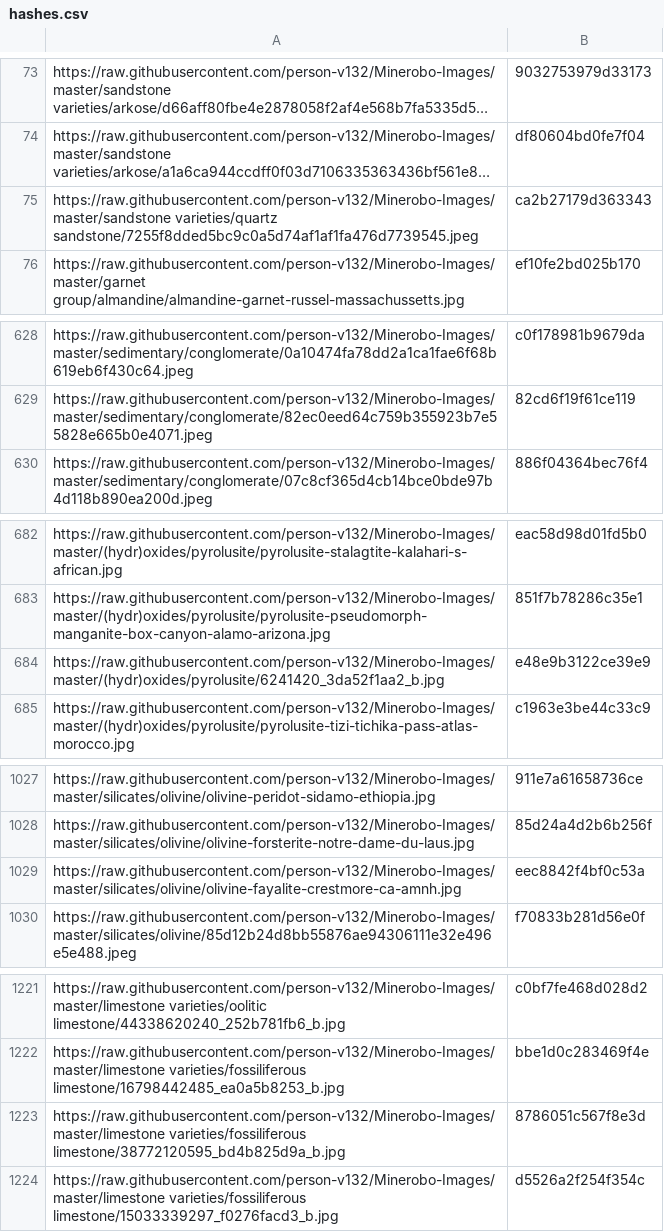
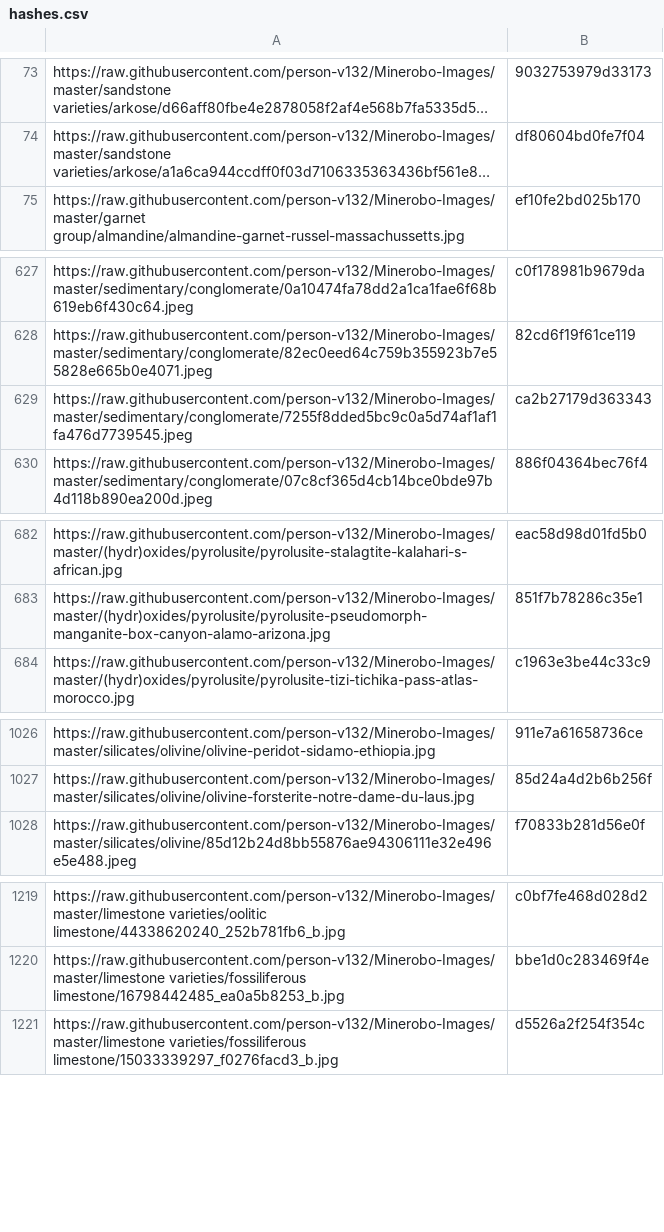
Before and after one commit to person-v132/Minerobo-Images, a CSV file: hashes.csv, drawn as a sheet; only a part is shown, gaps mark what is left out; long unchanged cells end in …; removed rows and columns are numbered as before the commit, all else as after; the diff names each change by its address in the sheet, - before the commit and + after, or states it on an @@ line.

```diff
--- a/hashes.csv
+++ b/hashes.csv
-row 75: https://raw.githubusercontent.com/person-v132/Minerobo-Images/master/sandstone varieties/quartz sandstone/7255f8dded5bc9c0a5d74af1af1fa476d7739545.jpeg | ca2b27179d363343
+row 629: https://raw.githubusercontent.com/person-v132/Minerobo-Images/master/sedimentary/conglomerate/7255f8dded5bc9c0a5d74af1af1fa476d7739545.jpeg | ca2b27179d363343
-row 684: https://raw.githubusercontent.com/person-v132/Minerobo-Images/master/(hydr)oxides/pyrolusite/6241420_3da52f1aa2_b.jpg | e48e9b3122ce39e9
-row 1029: https://raw.githubusercontent.com/person-v132/Minerobo-Images/master/silicates/olivine/olivine-fayalite-crestmore-ca-amnh.jpg | eec8842f4bf0c53a
-row 1223: https://raw.githubusercontent.com/person-v132/Minerobo-Images/master/limestone varieties/fossiliferous limestone/38772120595_bd4b825d9a_b.jpg | 8786051c567f8e3d
```
